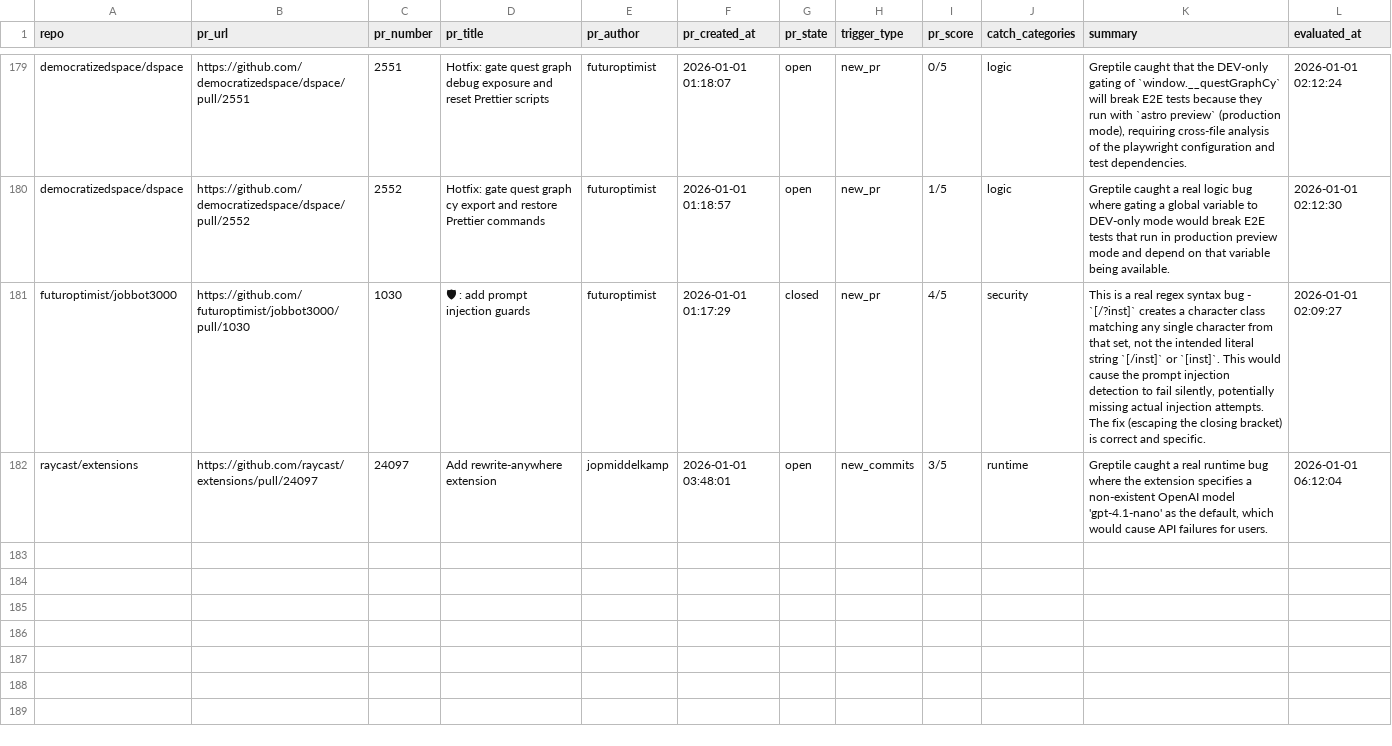
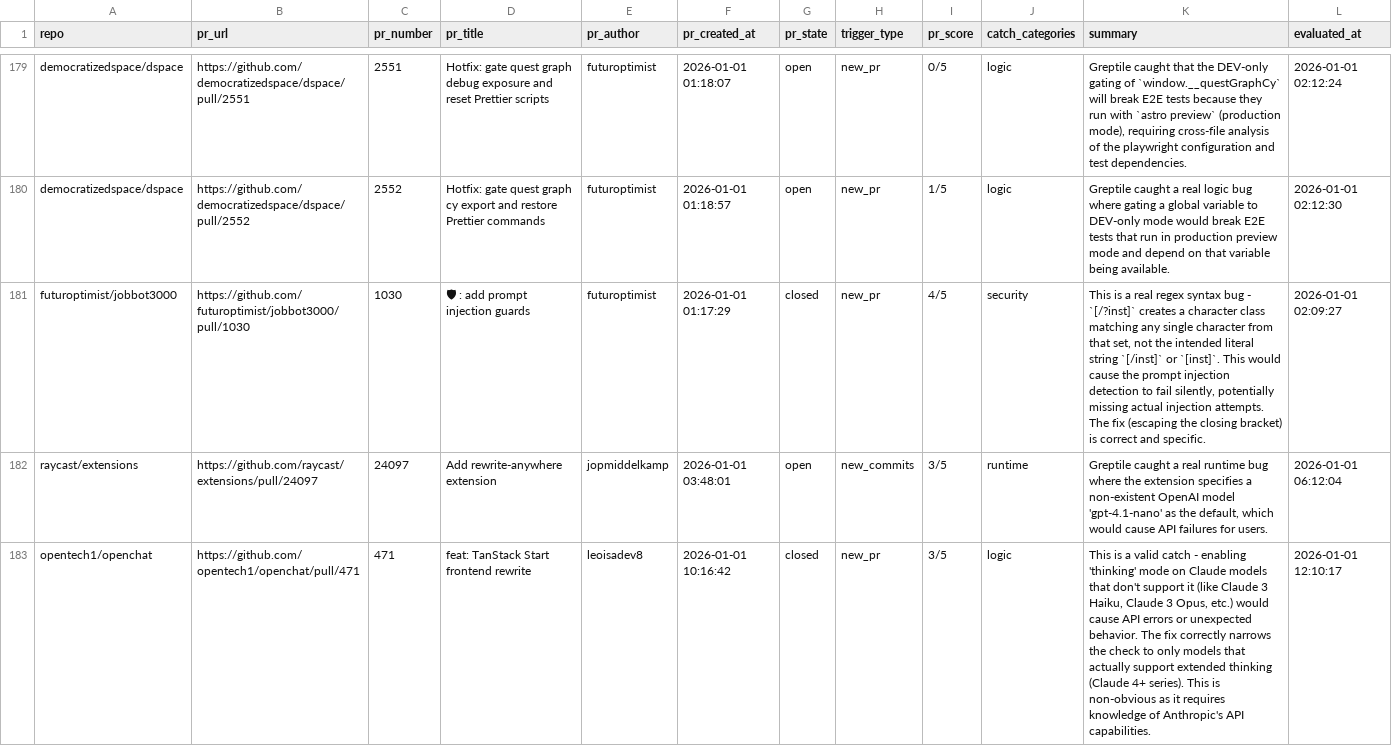
Before and after one commit to greptileai/live-feed, a CSV file: output/quality_prs.csv, drawn as a sheet; only a part is shown, gaps mark what is left out.

```diff
--- a/output/quality_prs.csv
+++ b/output/quality_prs.csv
@@ -182 +182,2 @@ futuroptimist/jobbot3000,https://github.com/futuroptimist/jobbot3000/pull/1030,1
 raycast/extensions,https://github.com/raycast/extensions/pull/24097,24097,Add rewrite-anywhere extension,jopmiddelkamp,2026-01-01 03:48:01,open,new_commits,3/5,runtime,"Greptile caught a real runtime bug where the extension specifies a non-existent OpenAI model 'gpt-4.1-nano' as the default, which would cause API failures for users.",2026-01-01 06:12:04
+opentech1/openchat,https://github.com/opentech1/openchat/pull/471,471,feat: TanStack Start frontend rewrite,leoisadev8,2026-01-01 10:16:42,closed,new_pr,3/5,logic,"This is a valid catch - enabling 'thinking' mode on Claude models that don't support it (like Claude 3 Haiku, Claude 3 Opus, etc.) would cause API errors or unexpected behavior. The fix correctly narrows the check to only models that actually support extended thinking (Claude 4+ series). This is non-obvious as it requires knowledge of Anthropic's API capabilities.",2026-01-01 12:10:17
```
Also changed, not shown: 1 other file.
